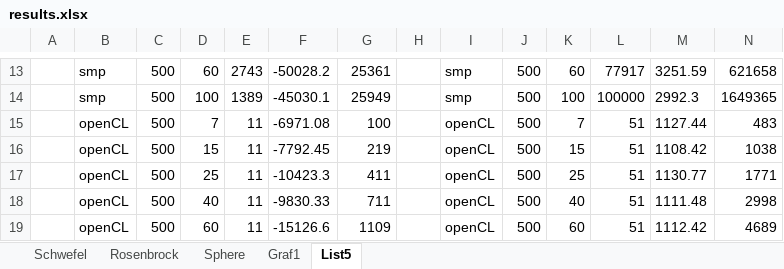
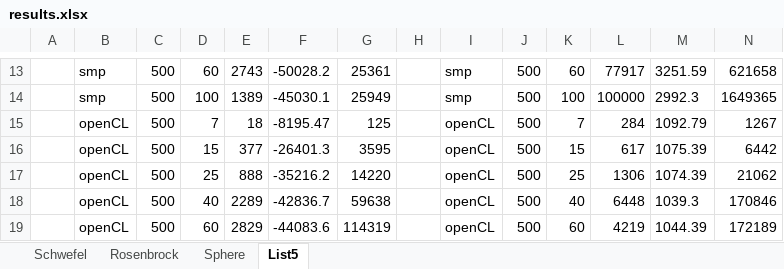
Before and after one commit to pivovard/KIV-PPR, an Excel workbook: results.xlsx, sheet List5, drawn as a sheet; only a part is shown, gaps mark what is left out; values as stored, in another font and other column widths than the file's, no borders; the diff covers the shown part only; the diff names each change by its address in the sheet, - before the commit and + after, or states it on an @@ line.

```diff
--- a/results.xlsx (sheet List5)
+++ b/results.xlsx (sheet List5)
-sheet tab: Graf1
-E15: 11
+E15: 18
-F15: -6971.08
+F15: -8195.47
-G15: 100
+G15: 125
-L15: 51
+L15: 284
-M15: 1127.44
+M15: 1092.79
-N15: 483
+N15: 1267
-E16: 11
+E16: 377
-F16: -7792.45
+F16: -26401.3
-G16: 219
+G16: 3595
-L16: 51
+L16: 617
-M16: 1108.42
+M16: 1075.39
-N16: 1038
+N16: 6442
-E17: 11
+E17: 888
-F17: -10423.3
+F17: -35216.2
-G17: 411
+G17: 14220
-L17: 51
+L17: 1306
-M17: 1130.77
+M17: 1074.39
-N17: 1771
+N17: 21062
-E18: 11
+E18: 2289
-F18: -9830.33
+F18: -42836.7
-G18: 711
+G18: 59638
-L18: 51
+L18: 6448
-M18: 1111.48
+M18: 1039.3
-N18: 2998
+N18: 170846
-E19: 11
+E19: 2829
-F19: -15126.6
+F19: -44083.6
-G19: 1109
+G19: 114319
-L19: 51
+L19: 4219
-M19: 1112.42
+M19: 1044.39
-N19: 4689
+N19: 172189
```
Also changed, not shown: 9 added rows and 96 edited cells elsewhere in this sheet, sheet Schwefel, sheet Sphere, charts or pictures.
